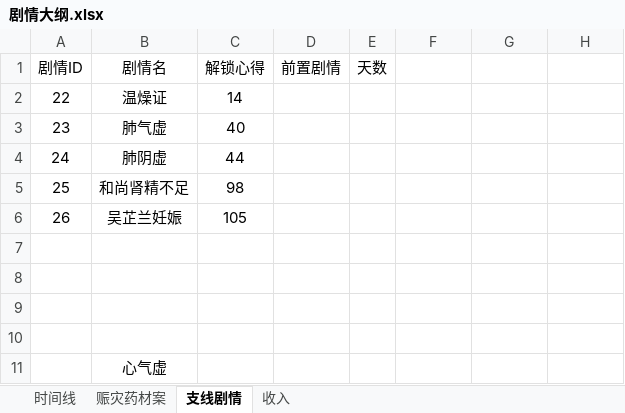
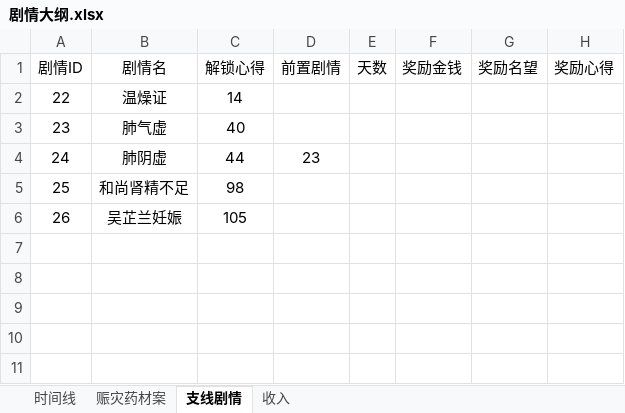
Before and after one commit to lqc19891229/Doctor, an Excel workbook: DataTables/剧情大纲.xlsx, sheet 支线剧情, drawn as a sheet; values as stored, in another font and other column widths than the file's, no borders; the diff names each change by its address in the sheet, - before the commit and + after, or states it on an @@ line.

```diff
--- a/DataTables/剧情大纲.xlsx (sheet 支线剧情)
+++ b/DataTables/剧情大纲.xlsx (sheet 支线剧情)
-F1: (empty)
+F1: 奖励金钱
-G1: (empty)
+G1: 奖励名望
-H1: (empty)
+H1: 奖励心得
-D4 (前置剧情): (empty)
+D4 (前置剧情): 23
-row 7: (empty)
-row 8: (empty)
-row 9: (empty)
-row 10: (empty)
-row 11:  | 心气虚
```
Also changed, not shown: sheet 赈灾药材案, DataTables/Data.xlsx, DataTables/DetailText/剧情/026_01吴芷兰妊娠.xlsx, 11 other files.
